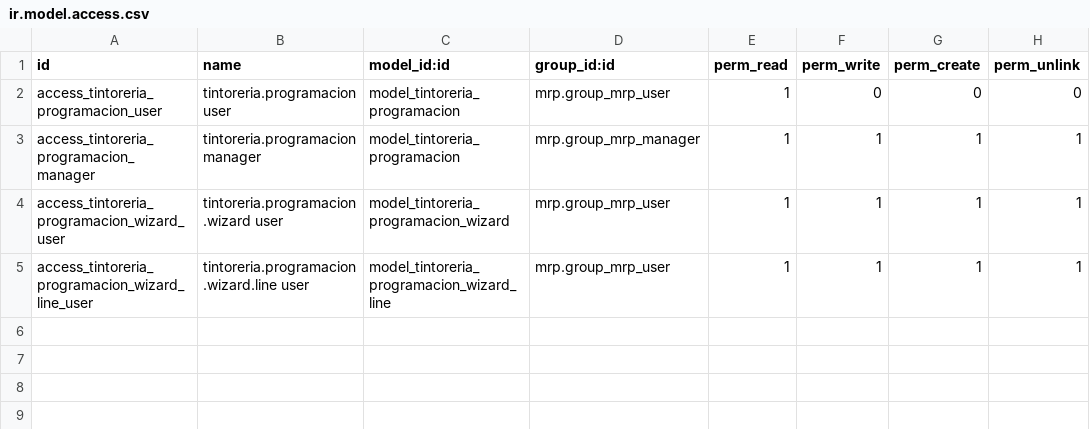
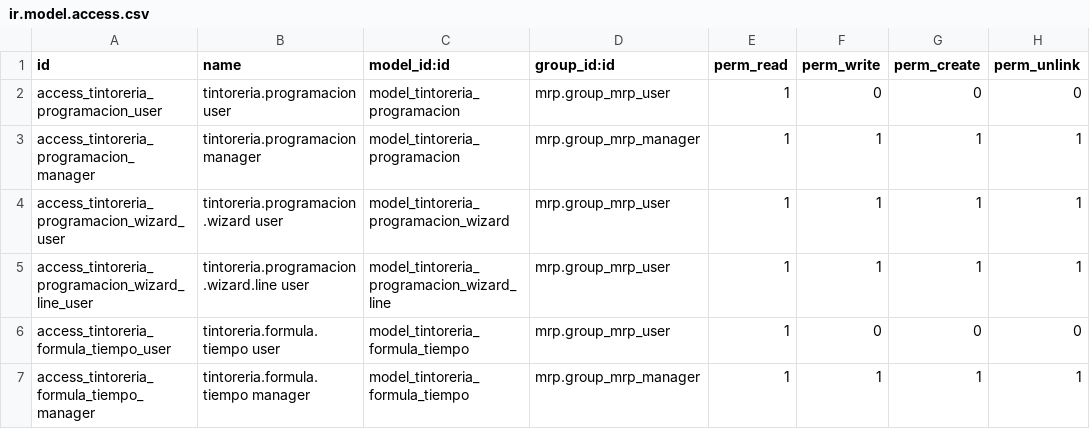
Before and after one commit to quimibond/qb19, a CSV file: quimibond_tintoreria_programacion/security/ir.model.access.csv, drawn as a sheet; the diff names each change by its address in the sheet, - before the commit and + after, or states it on an @@ line.

Commit message:
actualiza modulos programacion y dosificacion

```diff
--- a/quimibond_tintoreria_programacion/security/ir.model.access.csv
+++ b/quimibond_tintoreria_programacion/security/ir.model.access.csv
+row 6: access_tintoreria_formula_tiempo_user | tintoreria.formula.tiempo user | model_tintoreria_formula_tiempo | mrp.group_mrp_user | 1 | 0 | 0 | 0
+row 7: access_tintoreria_formula_tiempo_manager | tintoreria.formula.tiempo manager | model_tintoreria_formula_tiempo | mrp.group_mrp_manager | 1 | 1 | 1 | 1
```
Also changed, not shown: 13 other files.
